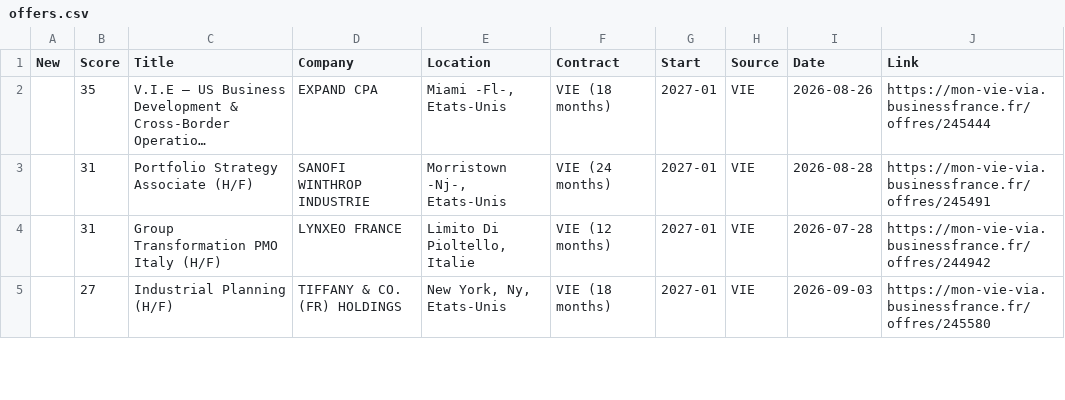
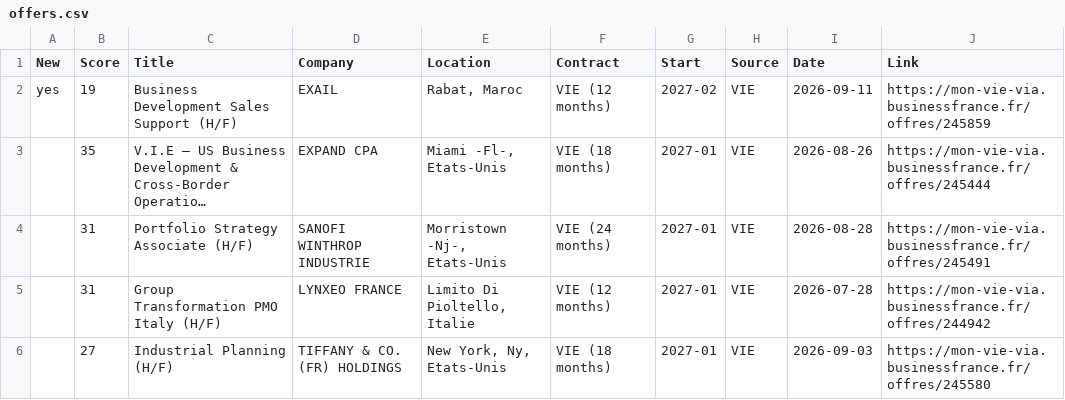
Before and after one commit to w3llan-blip/job-dashboard, a CSV file: docs/offers.csv, drawn as a sheet; only a part is shown; long unchanged cells end in …; the diff names each change by its address in the sheet, - before the commit and + after, or states it on an @@ line.

```diff
--- a/docs/offers.csv
+++ b/docs/offers.csv
+row 2: yes | 19 | Business Development Sales Support (H/F) | EXAIL | Rabat, Maroc | VIE (12 months) | 2027-02 | VIE | 2026-09-11 | https://mon-vie-via.businessfrance.fr/offres/245859
```
Also changed, not shown: 4 other files.
